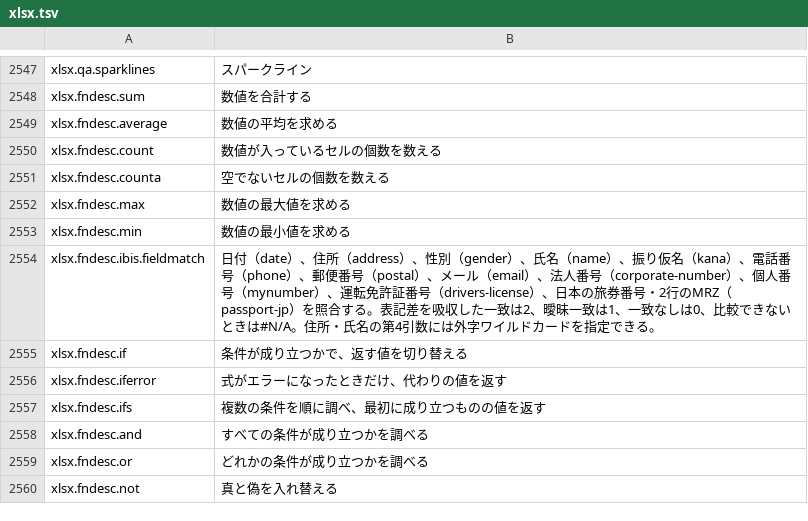
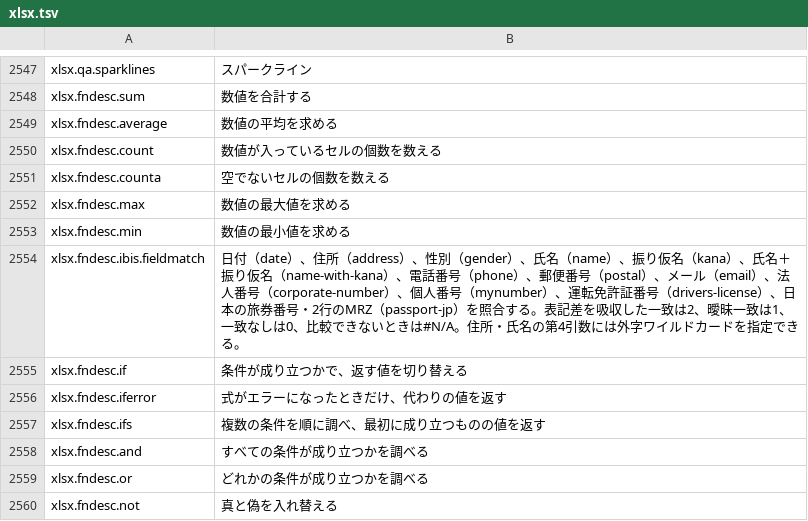
Before and after one commit to masanork/ibis-office, a TSV file: crates/ibis-office-base/i18n/ja/xlsx.tsv, drawn as a sheet; only a part is shown, gaps mark what is left out.

Commit message:
feat(xlsx): reconcile names alongside supplied kana readings

```diff
--- a/crates/ibis-office-base/i18n/ja/xlsx.tsv
+++ b/crates/ibis-office-base/i18n/ja/xlsx.tsv
@@ -2553,3 +2553,3 @@ xlsx.fndesc.max	数値の最大値を求める
 xlsx.fndesc.min	数値の最小値を求める
-xlsx.fndesc.ibis.fieldmatch	日付（date）、住所（address）、性別（gender）、氏名（name）、振り仮名（kana）、電話番号（phone）、郵便番号（postal）、メール（email）、法人番号（corporate-number）、個人番号（mynumber）、運転免許証番号（drivers-license）、日本の旅券番号・2行のMRZ（passport-jp）を照合する。表記差を吸収した一致は2、曖昧一致は1、一致なしは0、比較できないときは#N/A。住所・氏名の第4引数には外字ワイルドカードを指定できる。
+xlsx.fndesc.ibis.fieldmatch	日付（date）、住所（address）、性別（gender）、氏名（name）、振り仮名（kana）、氏名＋振り仮名（name-with-kana）、電話番号（phone）、郵便番号（postal）、メール（email）、法人番号（corporate-number）、個人番号（mynumber）、運転免許証番号（drivers-license）、日本の旅券番号・2行のMRZ（passport-jp）を照合する。表記差を吸収した一致は2、曖昧一致は1、一致なしは0、比較できないときは#N/A。住所・氏名の第4引数には外字ワイルドカードを指定できる。
 xlsx.fndesc.if	条件が成り立つかで、返す値を切り替える
```
Also changed, not shown: crates/ibis-office-base/i18n/en/xlsx.tsv, 6 other files.
